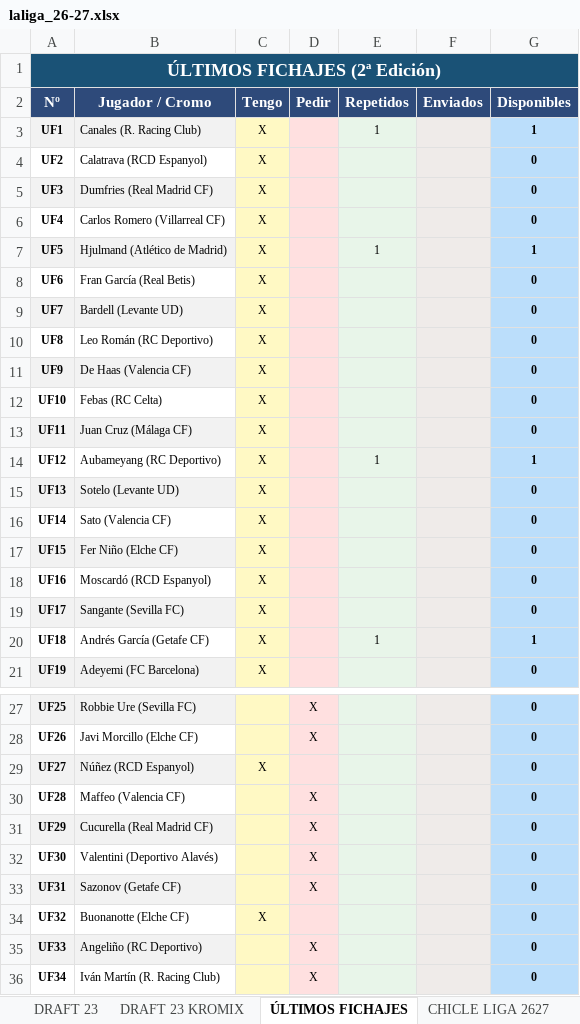
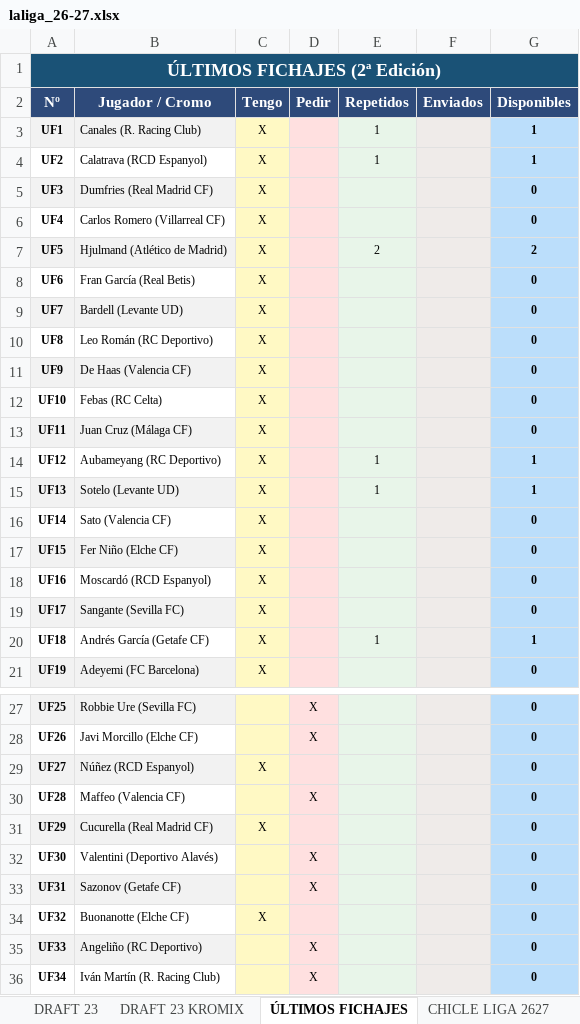
Before and after one commit to jrbrionesc/Cromos, an Excel workbook: Liga 2026-27/laliga_26-27.xlsx, sheet ÚLTIMOS FICHAJES, drawn as a sheet; only a part is shown, gaps mark what is left out; values as stored, in another font and other column widths than the file's, no borders; the diff names each change by its address in the sheet, - before the commit and + after, or states it on an @@ line.

```diff
--- a/Liga 2026-27/laliga_26-27.xlsx (sheet ÚLTIMOS FICHAJES)
+++ b/Liga 2026-27/laliga_26-27.xlsx (sheet ÚLTIMOS FICHAJES)
-E4 (Repetidos): (empty)
+E4 (Repetidos): 1
-G4 (Disponibles): 0
+G4 (Disponibles): 1
-E7 (Repetidos): 1
+E7 (Repetidos): 2
-G7 (Disponibles): 1
+G7 (Disponibles): 2
-E15 (Repetidos): (empty)
+E15 (Repetidos): 1
-G15 (Disponibles): 0
+G15 (Disponibles): 1
-C31 (Tengo): (empty)
+C31 (Tengo): X
-D31 (Pedir): X
+D31 (Pedir): (empty)
```
Also changed, not shown: sheet RESUMEN, sheet RCD ESPANYOL, sheet DRAFT 23, sheet LEVANTE UD, sheet VILLARREAL CF, sheet VALENCIA CF, 14 more sheets.
